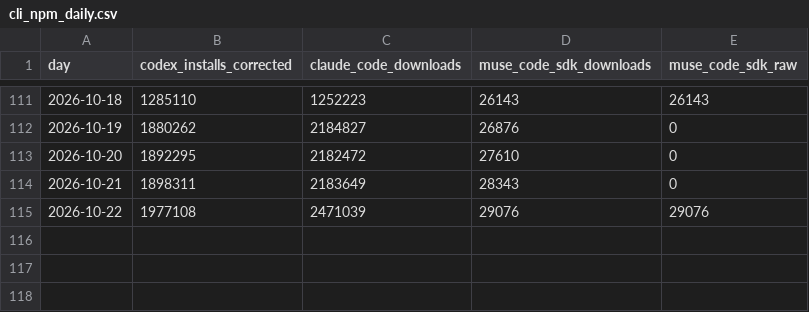
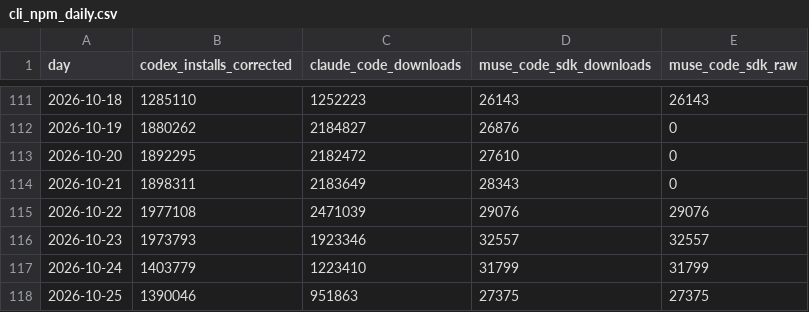
Before and after one commit to Kevin19980730/ai-adoption-monitor, a CSV file: codex-user-trend/cli_npm_daily.csv, drawn as a sheet; only a part is shown, gaps mark what is left out.

```diff
--- a/codex-user-trend/cli_npm_daily.csv
+++ b/codex-user-trend/cli_npm_daily.csv
@@ -115 +115,4 @@ day,codex_installs_corrected,claude_code_downloads,muse_code_sdk_downloads,muse_
 2026-10-22,1977108,2471039,29076,29076
+2026-10-23,1973793,1923346,32557,32557
+2026-10-24,1403779,1223410,31799,31799
+2026-10-25,1390046,951863,27375,27375
```
Also changed, not shown: codex-user-trend/cli_npm_monthly.csv, silicon-data/silicon_index_daily.csv, 2 other files.
